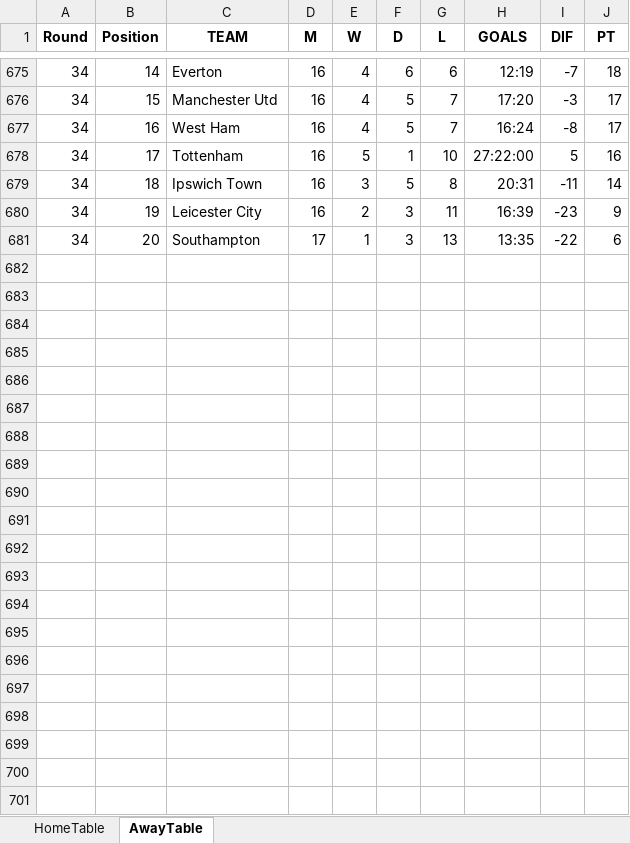
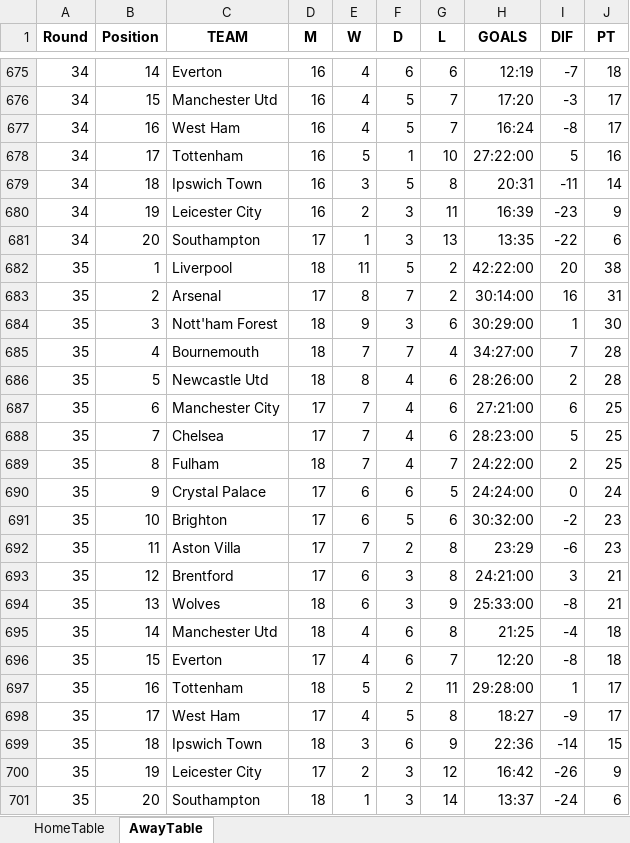
Before and after one commit to Pawelok35/InStatsWeTrust, an Excel workbook: data/premier_league_team_tables_home_away.xlsx, sheet AwayTable, drawn as a sheet; only a part is shown, gaps mark what is left out; values as stored, in another font and other column widths than the file's, no borders; the diff names each change by its address in the sheet, - before the commit and + after, or states it on an @@ line.

```diff
--- a/data/premier_league_team_tables_home_away.xlsx (sheet AwayTable)
+++ b/data/premier_league_team_tables_home_away.xlsx (sheet AwayTable)
+row 682: 35 | 1 | Liverpool | 18 | 11 | 5 | 2 | 42:22:00 | 20 | 38
+row 683: 35 | 2 | Arsenal | 17 | 8 | 7 | 2 | 30:14:00 | 16 | 31
+row 684: 35 | 3 | Nott'ham Forest | 18 | 9 | 3 | 6 | 30:29:00 | 1 | 30
+row 685: 35 | 4 | Bournemouth | 18 | 7 | 7 | 4 | 34:27:00 | 7 | 28
+row 686: 35 | 5 | Newcastle Utd | 18 | 8 | 4 | 6 | 28:26:00 | 2 | 28
+row 687: 35 | 6 | Manchester City | 17 | 7 | 4 | 6 | 27:21:00 | 6 | 25
+row 688: 35 | 7 | Chelsea | 17 | 7 | 4 | 6 | 28:23:00 | 5 | 25
+row 689: 35 | 8 | Fulham | 18 | 7 | 4 | 7 | 24:22:00 | 2 | 25
+row 690: 35 | 9 | Crystal Palace | 17 | 6 | 6 | 5 | 24:24:00 | 0 | 24
+row 691: 35 | 10 | Brighton | 17 | 6 | 5 | 6 | 30:32:00 | -2 | 23
+row 692: 35 | 11 | Aston Villa | 17 | 7 | 2 | 8 | 23:29 | -6 | 23
+row 693: 35 | 12 | Brentford | 17 | 6 | 3 | 8 | 24:21:00 | 3 | 21
+row 694: 35 | 13 | Wolves | 18 | 6 | 3 | 9 | 25:33:00 | -8 | 21
+row 695: 35 | 14 | Manchester Utd | 18 | 4 | 6 | 8 | 21:25 | -4 | 18
+row 696: 35 | 15 | Everton | 17 | 4 | 6 | 7 | 12:20 | -8 | 18
+row 697: 35 | 16 | Tottenham | 18 | 5 | 2 | 11 | 29:28:00 | 1 | 17
+row 698: 35 | 17 | West Ham | 17 | 4 | 5 | 8 | 18:27 | -9 | 17
+row 699: 35 | 18 | Ipswich Town | 18 | 3 | 6 | 9 | 22:36 | -14 | 15
+row 700: 35 | 19 | Leicester City | 17 | 2 | 3 | 12 | 16:42 | -26 | 9
+row 701: 35 | 20 | Southampton | 18 | 1 | 3 | 14 | 13:37 | -24 | 6
```
Also changed, not shown: sheet HomeTable, data/premier_league_match_data_detailed.xlsx, 2 other files.
